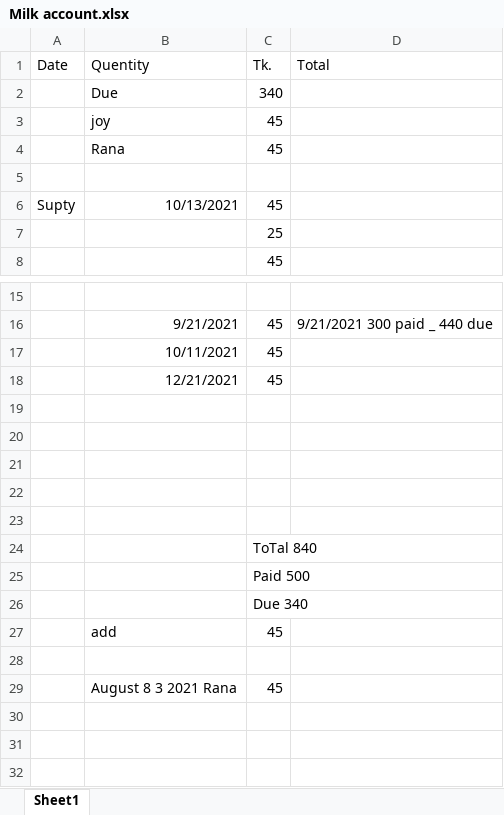
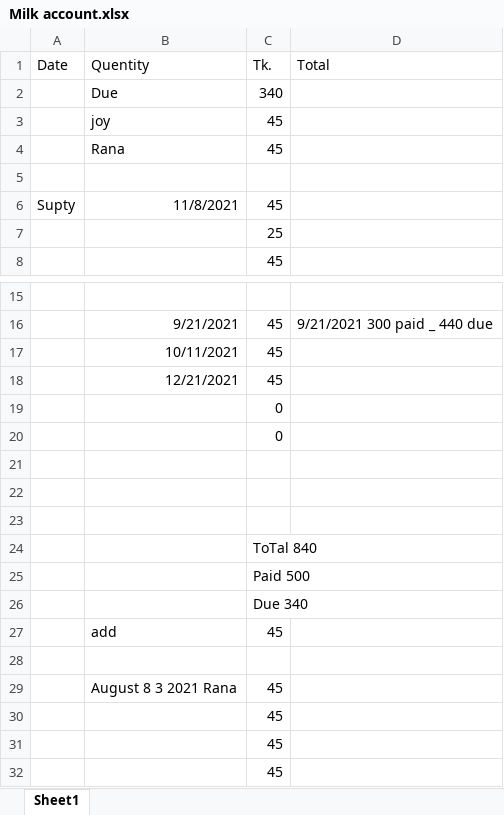
Before and after one commit to jahin44/Home-Accounts, an Excel workbook: Milk account.xlsx, sheet Sheet1, drawn as a sheet; only a part is shown, gaps mark what is left out; values as stored, in another font and other column widths than the file's, no borders; the diff names each change by its address in the sheet, - before the commit and + after, or states it on an @@ line.

```diff
--- a/Milk account.xlsx (sheet Sheet1)
+++ b/Milk account.xlsx (sheet Sheet1)
-B6 (Quentity): 10/13/2021
+B6 (Quentity): 11/8/2021
-C19:C20 (Tk.): (empty)
+C19:C20 (Tk.): 0
+row 30:  |  | 45
+row 31:  |  | 45
+row 32:  |  | 45
```
Also changed, not shown: November.xlsx.
